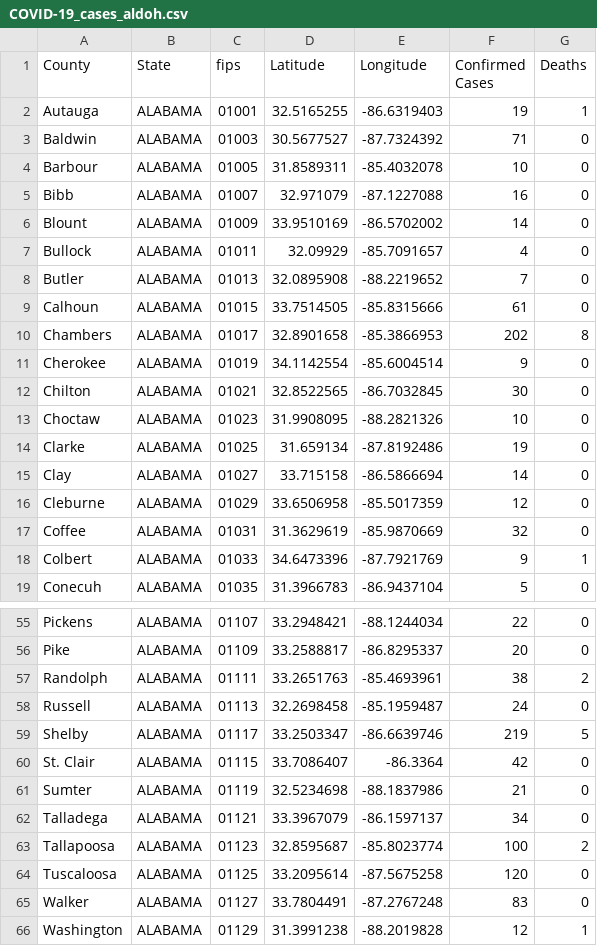
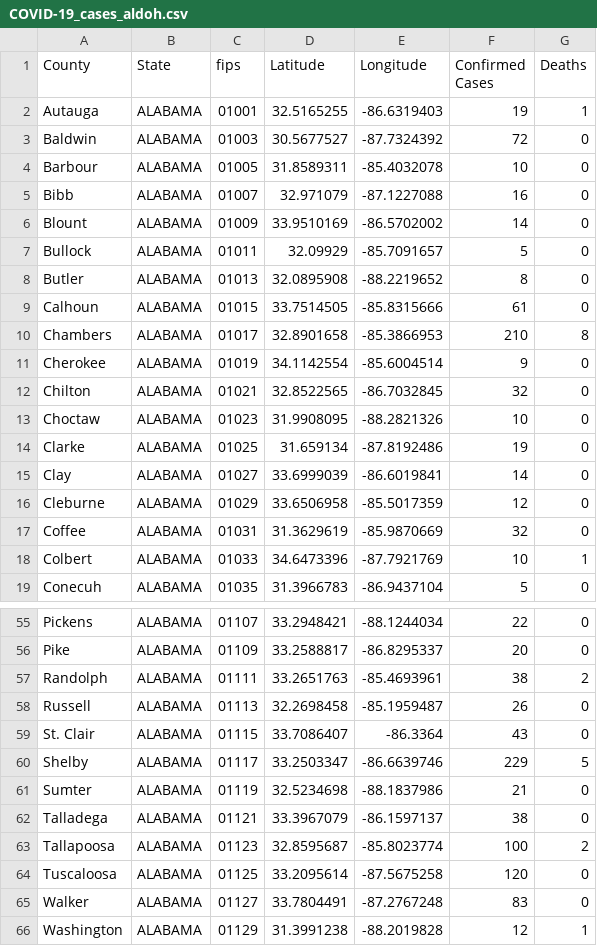
Before and after one commit to ThanatoSohne/COVID-19-Outbreak-Visualization-Tool, a CSV file: Web Scrapers/US States/COVID-19_cases_aldoh.csv, drawn as a sheet; only a part is shown, gaps mark what is left out; the diff covers the shown part only.

Commit message:
Update COVID-19_cases_aldoh.csv

```diff
--- a/Web Scrapers/US States/COVID-19_cases_aldoh.csv
+++ b/Web Scrapers/US States/COVID-19_cases_aldoh.csv
@@ -2,3 +2,3 @@ County,State,fips,Latitude,Longitude,Confirmed Cases,Deaths
 Autauga, ALABAMA, 01001, 32.5165255, -86.6319403, 19, 1
-Baldwin, ALABAMA, 01003, 30.5677527, -87.7324392, 71, 0
+Baldwin, ALABAMA, 01003, 30.5677527, -87.7324392, 72, 0
 Barbour, ALABAMA, 01005, 31.8589311, -85.4032078, 10, 0
@@ -6,14 +6,14 @@ Bibb, ALABAMA, 01007, 32.971079, -87.1227088, 16, 0
 Blount, ALABAMA, 01009, 33.9510169, -86.5702002, 14, 0
-Bullock, ALABAMA, 01011, 32.09929, -85.7091657, 4, 0
-Butler, ALABAMA, 01013, 32.0895908, -88.2219652, 7, 0
+Bullock, ALABAMA, 01011, 32.09929, -85.7091657, 5, 0
+Butler, ALABAMA, 01013, 32.0895908, -88.2219652, 8, 0
 Calhoun, ALABAMA, 01015, 33.7514505, -85.8315666, 61, 0
-Chambers, ALABAMA, 01017, 32.8901658, -85.3866953, 202, 8
+Chambers, ALABAMA, 01017, 32.8901658, -85.3866953, 210, 8
 Cherokee, ALABAMA, 01019, 34.1142554, -85.6004514, 9, 0
-Chilton, ALABAMA, 01021, 32.8522565, -86.7032845, 30, 0
+Chilton, ALABAMA, 01021, 32.8522565, -86.7032845, 32, 0
 Choctaw, ALABAMA, 01023, 31.9908095, -88.2821326, 10, 0
 Clarke, ALABAMA, 01025, 31.659134, -87.8192486, 19, 0
-Clay, ALABAMA, 01027, 33.715158, -86.5866694, 14, 0
+Clay, ALABAMA, 01027, 33.6999039, -86.6019841, 14, 0
 Cleburne, ALABAMA, 01029, 33.6506958, -85.5017359, 12, 0
 Coffee, ALABAMA, 01031, 31.3629619, -85.9870669, 32, 0
-Colbert, ALABAMA, 01033, 34.6473396, -87.7921769, 9, 1
+Colbert, ALABAMA, 01033, 34.6473396, -87.7921769, 10, 1
 Conecuh, ALABAMA, 01035, 31.3966783, -86.9437104, 5, 0
@@ -57,7 +57,7 @@ Pike, ALABAMA, 01109, 33.2588817, -86.8295337, 20, 0
 Randolph, ALABAMA, 01111, 33.2651763, -85.4693961, 38, 2
-Russell, ALABAMA, 01113, 32.2698458, -85.1959487, 24, 0
-Shelby, ALABAMA, 01117, 33.2503347, -86.6639746, 219, 5
-St. Clair, ALABAMA, 01115, 33.7086407, -86.3364, 42, 0
+Russell, ALABAMA, 01113, 32.2698458, -85.1959487, 26, 0
+St. Clair, ALABAMA, 01115, 33.7086407, -86.3364, 43, 0
+Shelby, ALABAMA, 01117, 33.2503347, -86.6639746, 229, 5
 Sumter, ALABAMA, 01119, 32.5234698, -88.1837986, 21, 0
-Talladega, ALABAMA, 01121, 33.3967079, -86.1597137, 34, 0
+Talladega, ALABAMA, 01121, 33.3967079, -86.1597137, 38, 0
 Tallapoosa, ALABAMA, 01123, 32.8595687, -85.8023774, 100, 2
```
Also changed, not shown: 9 edited cells elsewhere in this file.
